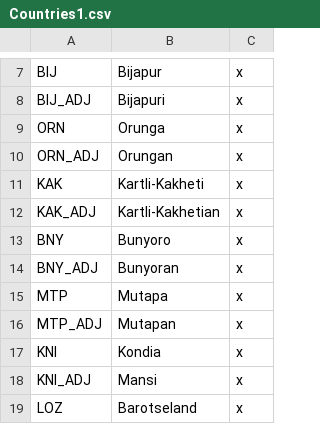
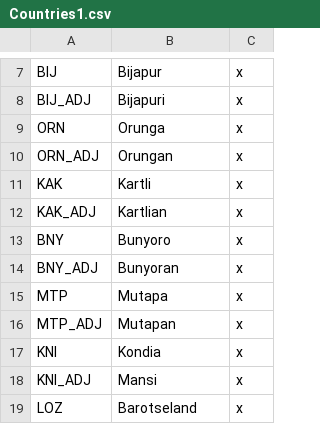
Before and after one commit to AoE-guys/AoE-SP-VERSION-DISCONTINUED-, a CSV file: AOE/localisation/Countries1.csv, drawn as a sheet; only a part is shown, gaps mark what is left out.

Commit message:
Update Countries1.csv

```diff
--- a/AOE/localisation/Countries1.csv
+++ b/AOE/localisation/Countries1.csv
@@ -10,4 +10,4 @@ ORN;Orunga;x
 ORN_ADJ;Orungan;x
-KAK;Kartli-Kakheti;x
-KAK_ADJ;Kartli-Kakhetian;x
+KAK;Kartli;x
+KAK_ADJ;Kartlian;x
 BNY;Bunyoro;x
```
